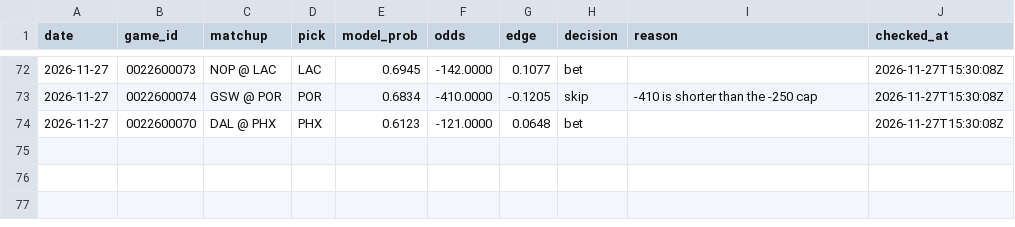
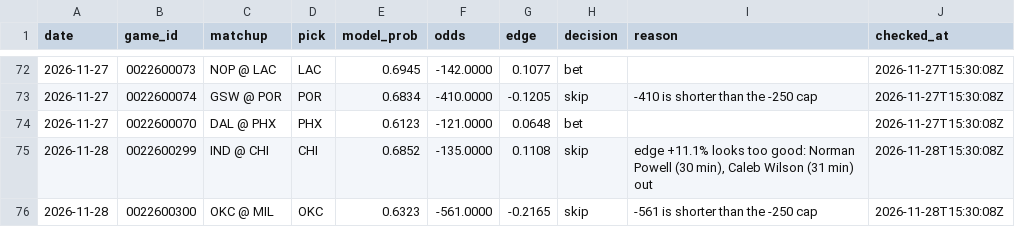
Before and after one commit to tylernordberg0/nba-game-predictor, a CSV file: results/auto_bets_log.csv, drawn as a sheet; only a part is shown, gaps mark what is left out.

```diff
--- a/results/auto_bets_log.csv
+++ b/results/auto_bets_log.csv
@@ -74 +74,3 @@ date,game_id,matchup,pick,model_prob,odds,edge,decision,reason,checked_at
 2026-11-27,0022600070,DAL @ PHX,PHX,0.6123,-121.0000,0.0648,bet,,2026-11-27T15:30:08Z
+2026-11-28,0022600299,IND @ CHI,CHI,0.6852,-135.0000,0.1108,skip,"edge +11.1% looks too good: Norman Powell (30 min), Caleb Wilson (31 min) out",2026-11-28T15:30:08Z
+2026-11-28,0022600300,OKC @ MIL,OKC,0.6323,-561.0000,-0.2165,skip,-561 is shorter than the -250 cap,2026-11-28T15:30:08Z
```
Also changed, not shown: results/bets.csv, results/odds.csv, 4 other files.
